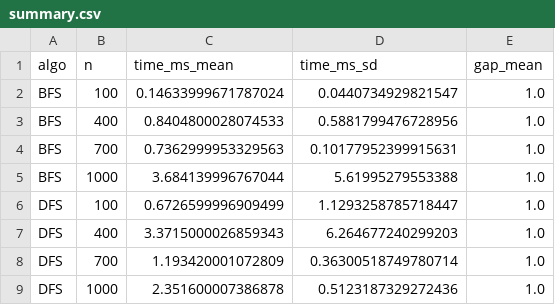
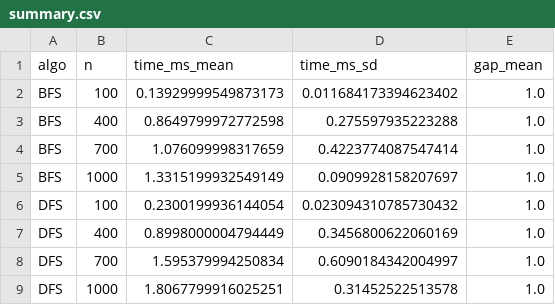
Before and after one commit to lilyypages/DAA_Kelompok2_KelasB, a CSV file: results/summary.csv, drawn as a sheet.

```diff
--- a/results/summary.csv
+++ b/results/summary.csv
@@ -1,9 +1,9 @@
 algo,n,time_ms_mean,time_ms_sd,gap_mean
-BFS,100,0.14633999671787024,0.0440734929821547,1.0
-BFS,400,0.8404800028074533,0.5881799476728956,1.0
-BFS,700,0.7362999953329563,0.10177952399915631,1.0
-BFS,1000,3.684139996767044,5.61995279553388,1.0
-DFS,100,0.6726599996909499,1.1293258785718447,1.0
-DFS,400,3.3715000026859343,6.264677240299203,1.0
-DFS,700,1.193420001072809,0.36300518749780714,1.0
-DFS,1000,2.351600007386878,0.5123187329272436,1.0
+BFS,100,0.13929999549873173,0.011684173394623402,1.0
+BFS,400,0.8649799972772598,0.275597935223288,1.0
+BFS,700,1.076099998317659,0.4223774087547414,1.0
+BFS,1000,1.3315199932549149,0.0909928158207697,1.0
+DFS,100,0.2300199936144054,0.023094310785730432,1.0
+DFS,400,0.8998000004794449,0.3456800622060169,1.0
+DFS,700,1.595379994250834,0.6090184342004997,1.0
+DFS,1000,1.8067799916025251,0.31452522513578,1.0
```
Also changed, not shown: results/experiment_raw.csv, 3 other files.
